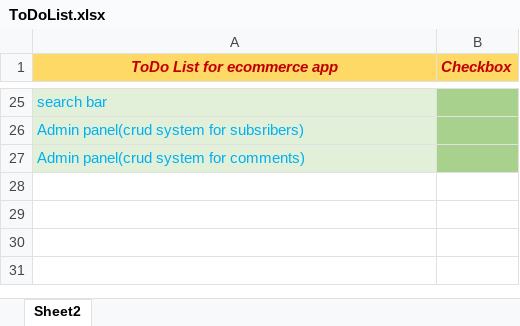
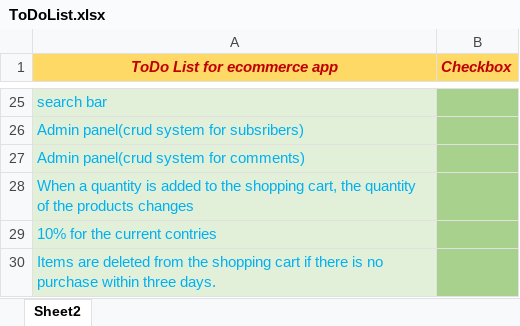
Before and after one commit to slavko1989/e_system_laravel, an Excel workbook: ToDoList.xlsx, sheet Sheet2, drawn as a sheet; only a part is shown, gaps mark what is left out; values as stored, in another font and other column widths than the file's, no borders; charts and pictures and conditional formats not drawn; the diff names each change by its address in the sheet, - before the commit and + after, or states it on an @@ line.

```diff
--- a/ToDoList.xlsx (sheet Sheet2)
+++ b/ToDoList.xlsx (sheet Sheet2)
+row 28: When a quantity is added to the shopping cart, the quantity of the products changes
+row 29: 10% for the current contries
+row 30: Items are deleted from the shopping cart if there is no purchase within three days.
```
Also changed, not shown: charts or pictures, 1 other file.
